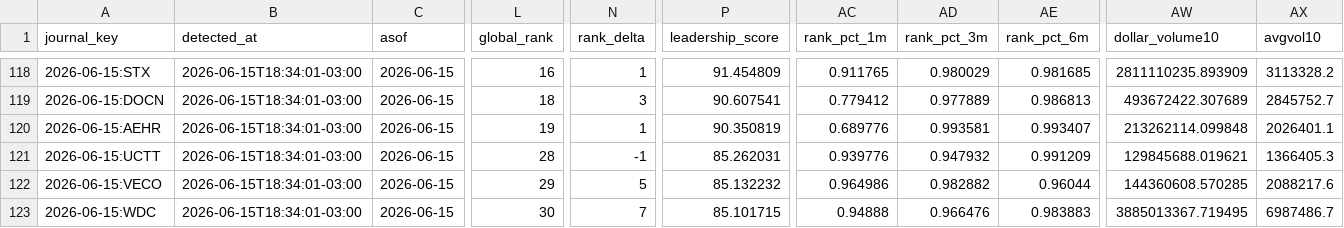
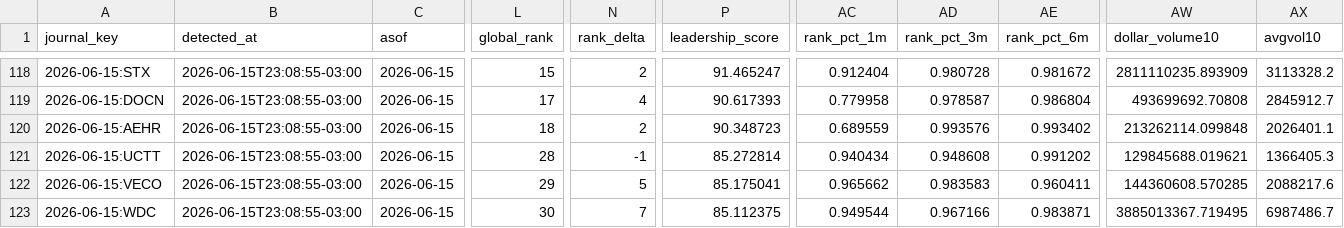
Before and after one commit to vmossini/radar-dashboard, a CSV file: signal_journal.csv, drawn as a sheet; only a part is shown, gaps mark what is left out; the diff covers the shown part only; the diff names each change by its address in the sheet, - before the commit and + after, or states it on an @@ line.

```diff
--- a/signal_journal.csv
+++ b/signal_journal.csv
-B118:B123 (detected_at): 2026-06-15T18:34:01-03:00
+B118:B123 (detected_at): 2026-06-15T23:08:55-03:00
-L118 (global_rank): 16
+L118 (global_rank): 15
-N118 (rank_delta): 1
+N118 (rank_delta): 2
-P118 (leadership_score): 91.454809
+P118 (leadership_score): 91.465247
-AC118 (rank_pct_1m): 0.911765
+AC118 (rank_pct_1m): 0.912404
-AD118 (rank_pct_3m): 0.980029
+AD118 (rank_pct_3m): 0.980728
-AE118 (rank_pct_6m): 0.981685
+AE118 (rank_pct_6m): 0.981672
-L119 (global_rank): 18
+L119 (global_rank): 17
-N119 (rank_delta): 3
+N119 (rank_delta): 4
-P119 (leadership_score): 90.607541
+P119 (leadership_score): 90.617393
-AC119 (rank_pct_1m): 0.779412
+AC119 (rank_pct_1m): 0.779958
-AD119 (rank_pct_3m): 0.977889
+AD119 (rank_pct_3m): 0.978587
-AE119 (rank_pct_6m): 0.986813
+AE119 (rank_pct_6m): 0.986804
-AW119 (dollar_volume10): 493672422.307689
+AW119 (dollar_volume10): 493699692.70808
-AX119 (avgvol10): 2845752.7
+AX119 (avgvol10): 2845912.7
-L120 (global_rank): 19
+L120 (global_rank): 18
-N120 (rank_delta): 1
+N120 (rank_delta): 2
-P120 (leadership_score): 90.350819
+P120 (leadership_score): 90.348723
-AC120 (rank_pct_1m): 0.689776
+AC120 (rank_pct_1m): 0.689559
-AD120 (rank_pct_3m): 0.993581
+AD120 (rank_pct_3m): 0.993576
-AE120 (rank_pct_6m): 0.993407
+AE120 (rank_pct_6m): 0.993402
-P121 (leadership_score): 85.262031
+P121 (leadership_score): 85.272814
-AC121 (rank_pct_1m): 0.939776
+AC121 (rank_pct_1m): 0.940434
-AD121 (rank_pct_3m): 0.947932
+AD121 (rank_pct_3m): 0.948608
-AE121 (rank_pct_6m): 0.991209
+AE121 (rank_pct_6m): 0.991202
-P122 (leadership_score): 85.132232
+P122 (leadership_score): 85.175041
-AC122 (rank_pct_1m): 0.964986
+AC122 (rank_pct_1m): 0.965662
-AD122 (rank_pct_3m): 0.982882
+AD122 (rank_pct_3m): 0.983583
-AE122 (rank_pct_6m): 0.96044
+AE122 (rank_pct_6m): 0.960411
-P123 (leadership_score): 85.101715
+P123 (leadership_score): 85.112375
-AC123 (rank_pct_1m): 0.94888
+AC123 (rank_pct_1m): 0.949544
-AD123 (rank_pct_3m): 0.966476
+AD123 (rank_pct_3m): 0.967166
-AE123 (rank_pct_6m): 0.983883
+AE123 (rank_pct_6m): 0.983871
```
Also changed, not shown: 77 edited cells elsewhere in this file, latest_all_leaders.csv, latest_leaders_consolidating.csv, 3 other files.
